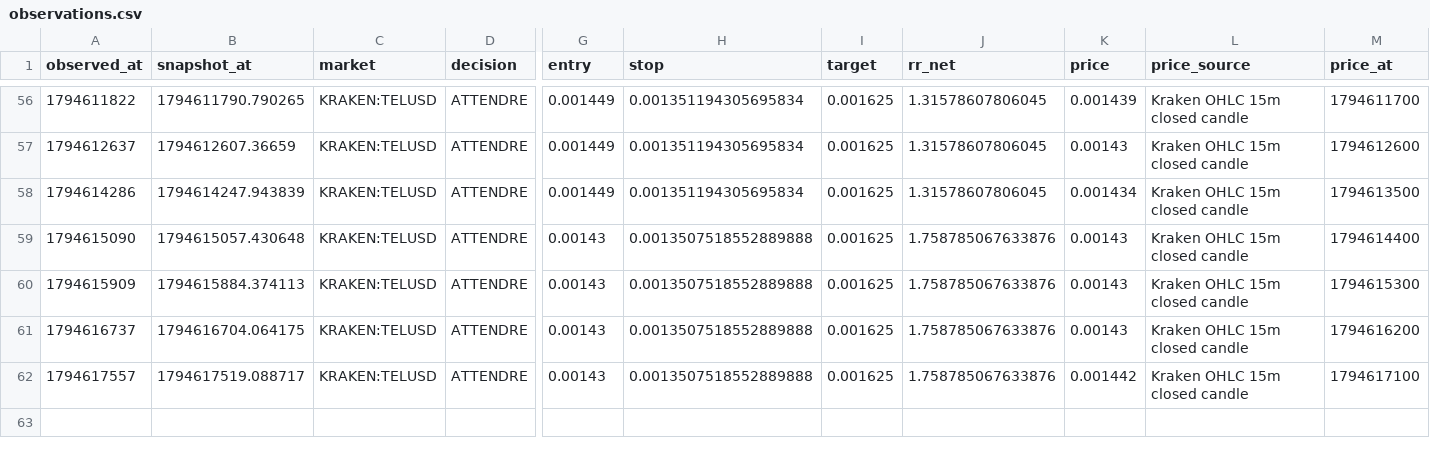
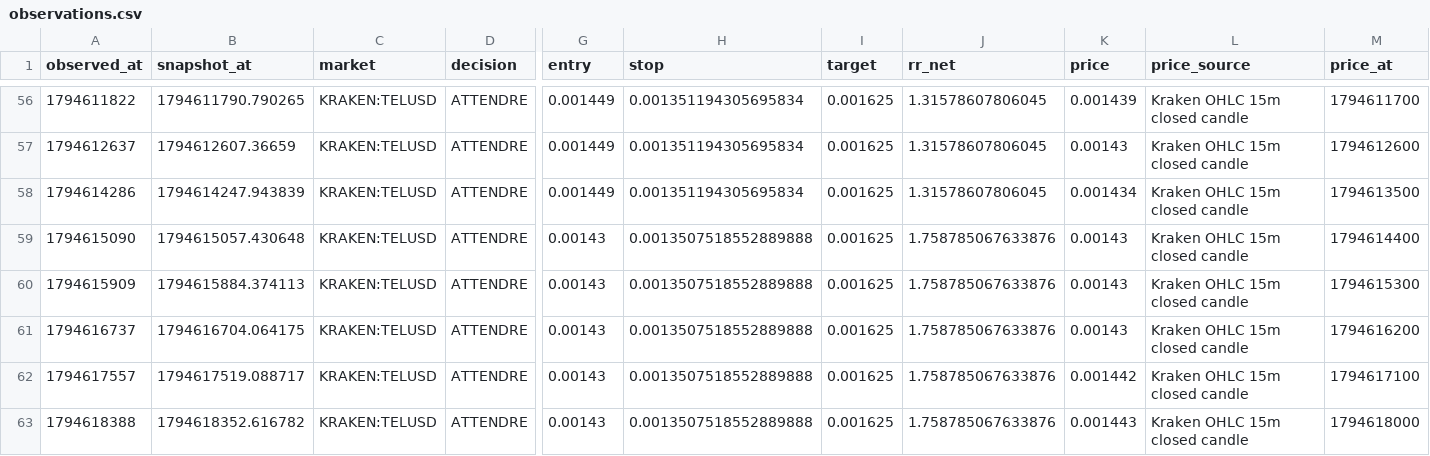
Before and after one commit to khalidd692/telcoin-trading-intelligence99, a CSV file: evaluation/observations.csv, drawn as a sheet; only a part is shown, gaps mark what is left out; rows hold the shown columns only; the diff names each change by its address in the sheet, - before the commit and + after, or states it on an @@ line.

```diff
--- a/evaluation/observations.csv
+++ b/evaluation/observations.csv
+row 63: 1794618388 | 1794618352.616782 | KRAKEN:TELUSD | ATTENDRE | 0.00143 | 0.0013507518552889888 | 0.001625 | 1.758785067633876 | 0.001443 | Kraken OHLC 15m closed candle | 1794618000
```
Also changed, not shown: 5 other files.
